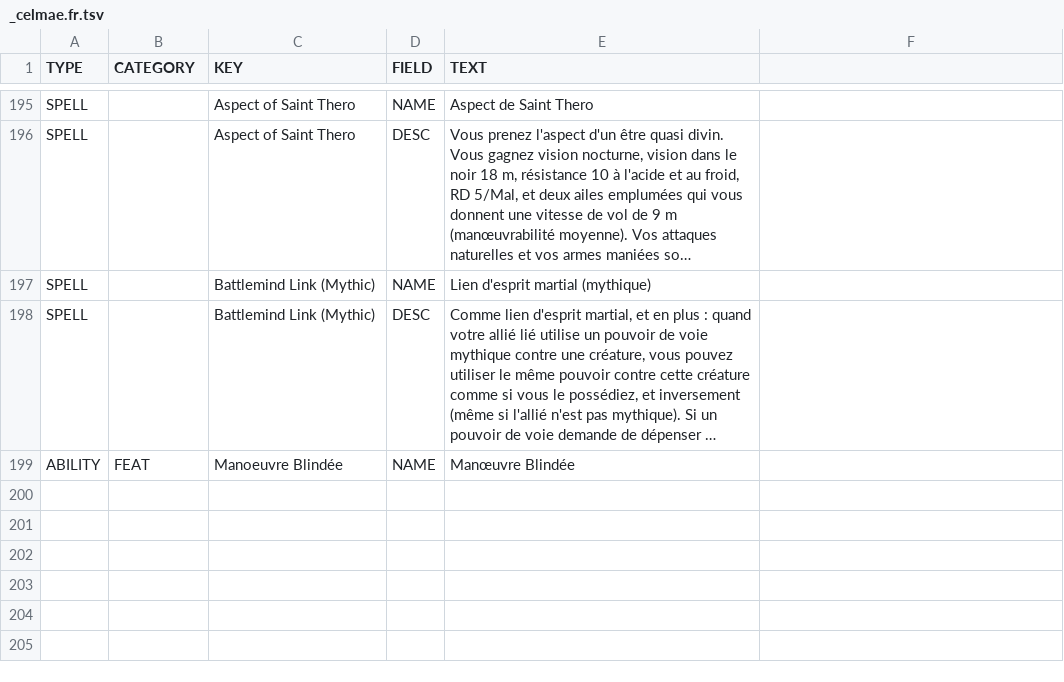
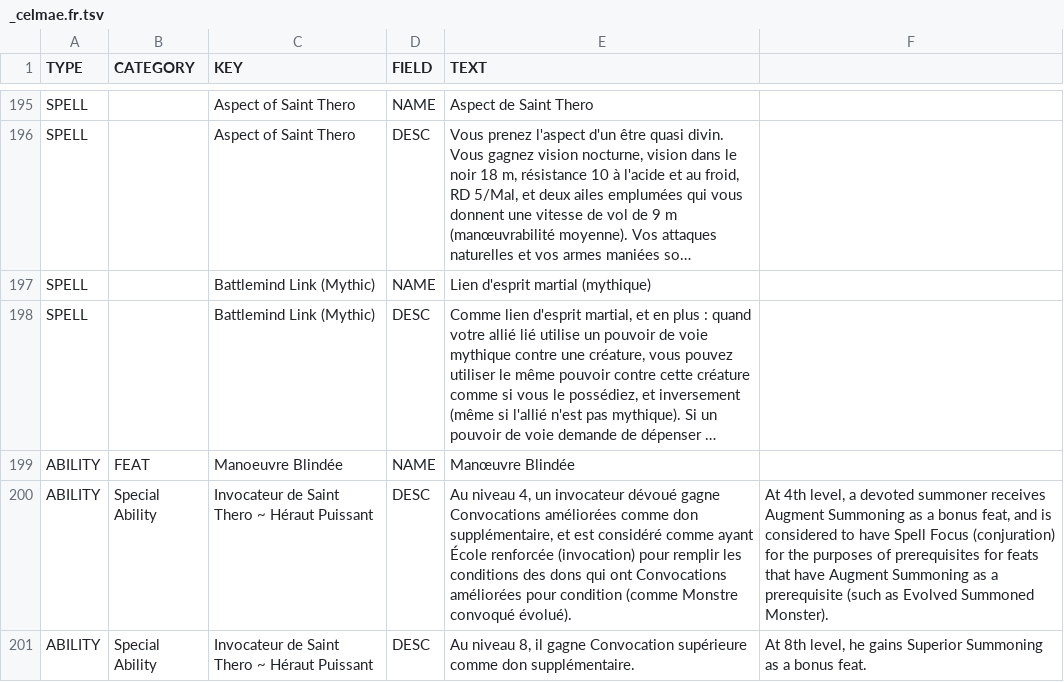
Before and after one commit to SebQuenet/pcgen, a TSV file: data/homebrew/celmae/_celmae.fr.tsv, drawn as a sheet; only a part is shown, gaps mark what is left out; long unchanged cells end in …; the diff names each change by its address in the sheet, - before the commit and + after, or states it on an @@ line.

```diff
--- a/data/homebrew/celmae/_celmae.fr.tsv
+++ b/data/homebrew/celmae/_celmae.fr.tsv
+row 200: ABILITY | Special Ability | Invocateur de Saint Thero ~ Héraut Puissant | DESC | Au niveau 4, un invocateur dévoué gagne Convocations améliorées comme don supplémentaire, et est considéré comme ayant École renforcée (invocation) pour remplir les conditions des dons qui ont Convocations améliorées pour condition (comme Monstre convoqué évolué). | At 4th level, a devoted summoner receives Augment Summoning as a bonus feat, and is considered to have Spell Focus (conjuration) for the purposes of prerequisites for feats that have Augment Summoning as a prerequisite (such as Evolved Summoned Monster).
+row 201: ABILITY | Special Ability | Invocateur de Saint Thero ~ Héraut Puissant | DESC | Au niveau 8, il gagne Convocation supérieure comme don supplémentaire. | At 8th level, he gains Superior Summoning as a bonus feat.
```
Also changed, not shown: 5 other files.
